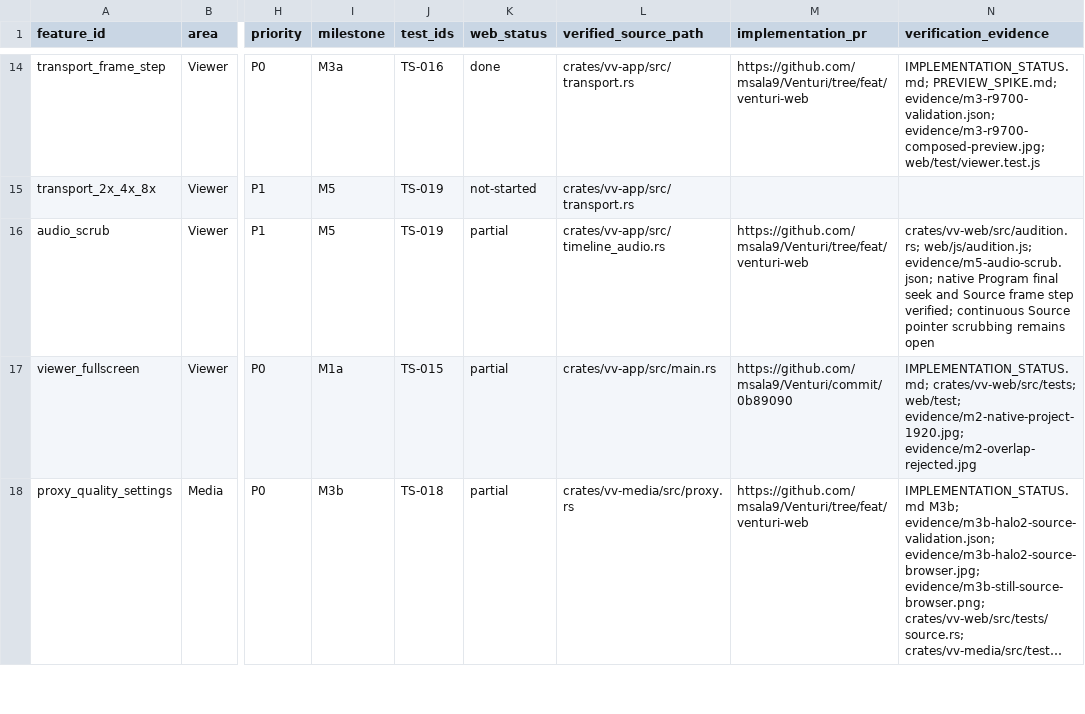
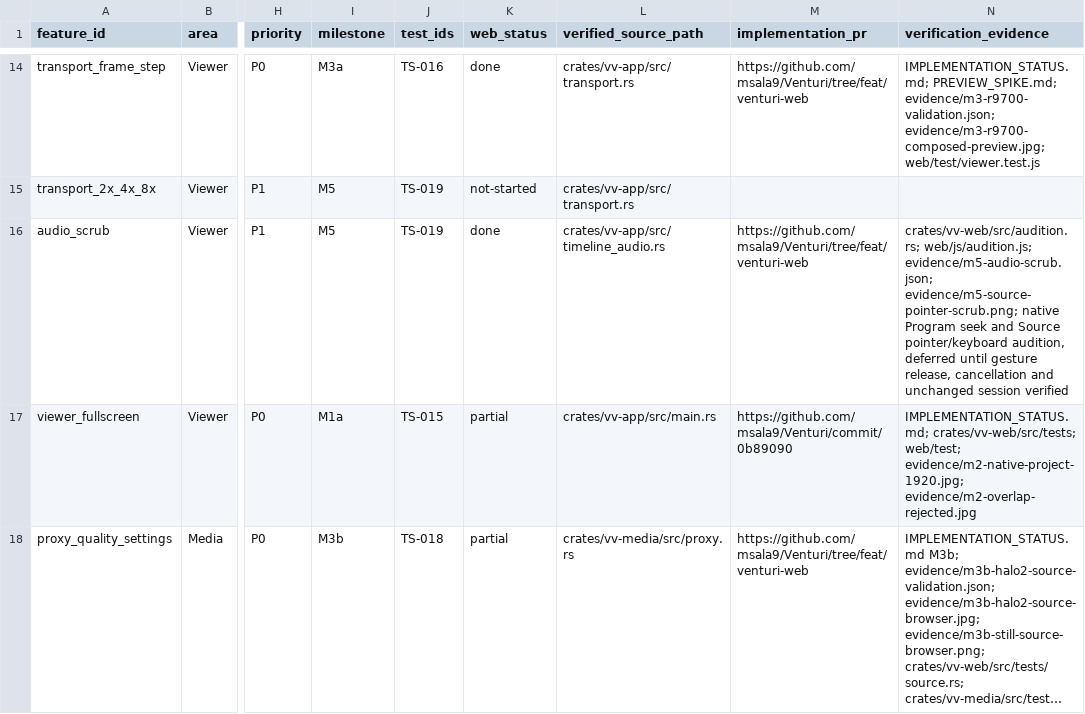
Before and after one commit to msala9/Venturi, a CSV file: docs/venturi-web/FUNCTIONAL_PARITY.csv, drawn as a sheet; only a part is shown, gaps mark what is left out; long unchanged cells end in …; the diff names each change by its address in the sheet, - before the commit and + after, or states it on an @@ line.

Commit message:
Audition settled Source pointer and keyboard seeks

```diff
--- a/docs/venturi-web/FUNCTIONAL_PARITY.csv
+++ b/docs/venturi-web/FUNCTIONAL_PARITY.csv
-K16 (web_status): partial
+K16 (web_status): done
-N16 (verification_evidence): …web/js/audition.js; evidence/m5-audio-scrub.json; native Program final seek and Source frame step verified; continuous Source pointer scrubbing remains open
+N16 (verification_evidence): …web/js/audition.js; evidence/m5-audio-scrub.json; evidence/m5-source-pointer-scrub.png; native Program seek and Source pointer/keyboard audition, deferred until gesture release, cancellation and unchanged session verified
```
Also changed, not shown: 7 other files.
